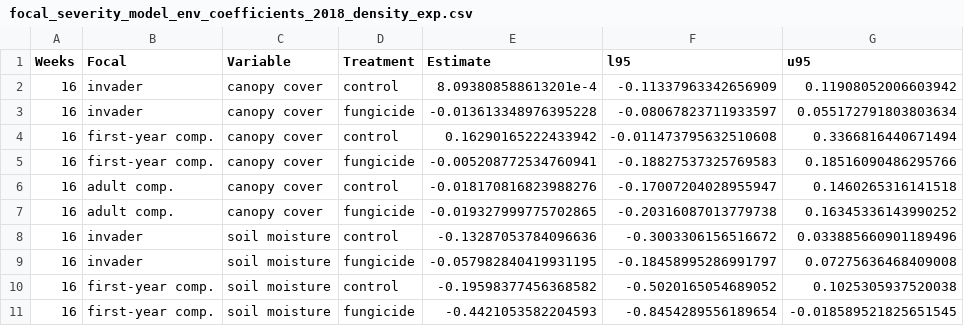
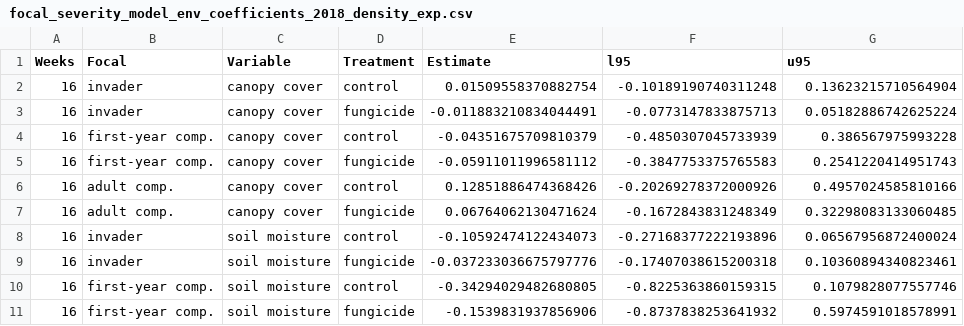
Before and after one commit to aekendig/microstegium-bipolaris, a CSV file: output/focal_severity_model_env_coefficients_2018_density_exp.csv, drawn as a sheet; only a part is shown; the diff covers the shown part only.

```diff
--- a/output/focal_severity_model_env_coefficients_2018_density_exp.csv
+++ b/output/focal_severity_model_env_coefficients_2018_density_exp.csv
@@ -1,11 +1,11 @@
 Weeks,Focal,Variable,Treatment,Estimate,l95,u95
-16,invader,canopy cover,control,8.093808588613201e-4,-0.11337963342656909,0.11908052006603942
-16,invader,canopy cover,fungicide,-0.013613348976395228,-0.08067823711933597,0.055172791803803634
-16,first-year comp.,canopy cover,control,0.16290165222433942,-0.011473795632510608,0.3366816440671494
-16,first-year comp.,canopy cover,fungicide,-0.005208772534760941,-0.18827537325769583,0.18516090486295766
-16,adult comp.,canopy cover,control,-0.018170816823988276,-0.17007204028955947,0.1460265316141518
-16,adult comp.,canopy cover,fungicide,-0.019327999775702865,-0.20316087013779738,0.16345336143990252
-16,invader,soil moisture,control,-0.13287053784096636,-0.3003306156516672,0.033885660901189496
-16,invader,soil moisture,fungicide,-0.057982840419931195,-0.18458995286991797,0.07275636468409008
-16,first-year comp.,soil moisture,control,-0.19598377456368582,-0.5020165054689052,0.1025305937520038
-16,first-year comp.,soil moisture,fungicide,-0.4421053582204593,-0.8454289556189654,-0.018589521825651545
+16,invader,canopy cover,control,0.01509558370882754,-0.10189190740311248,0.13623215710564904
+16,invader,canopy cover,fungicide,-0.011883210834044491,-0.0773147833875713,0.05182886742625224
+16,first-year comp.,canopy cover,control,-0.04351675709810379,-0.4850307045733939,0.386567975993228
+16,first-year comp.,canopy cover,fungicide,-0.05911011996581112,-0.3847753375765583,0.2541220414951743
+16,adult comp.,canopy cover,control,0.12851886474368426,-0.20269278372000926,0.4957024585810166
+16,adult comp.,canopy cover,fungicide,0.06764062130471624,-0.1672843831248349,0.32298083133060485
+16,invader,soil moisture,control,-0.10592474122434073,-0.27168377222193896,0.06567956872400024
+16,invader,soil moisture,fungicide,-0.037233036675797776,-0.17407038615200318,0.10360894340823461
+16,first-year comp.,soil moisture,control,-0.34294029482680805,-0.8225363860159315,0.1079828077557746
+16,first-year comp.,soil moisture,fungicide,-0.1539831937856906,-0.8737838253641932,0.5974591018578991
```
Also changed, not shown: 42 edited cells elsewhere in this file, output/focal_severity_model_2018_dens_exp.csv, output/focal_severity_model_2019_dens_exp.csv, 22 other files.
